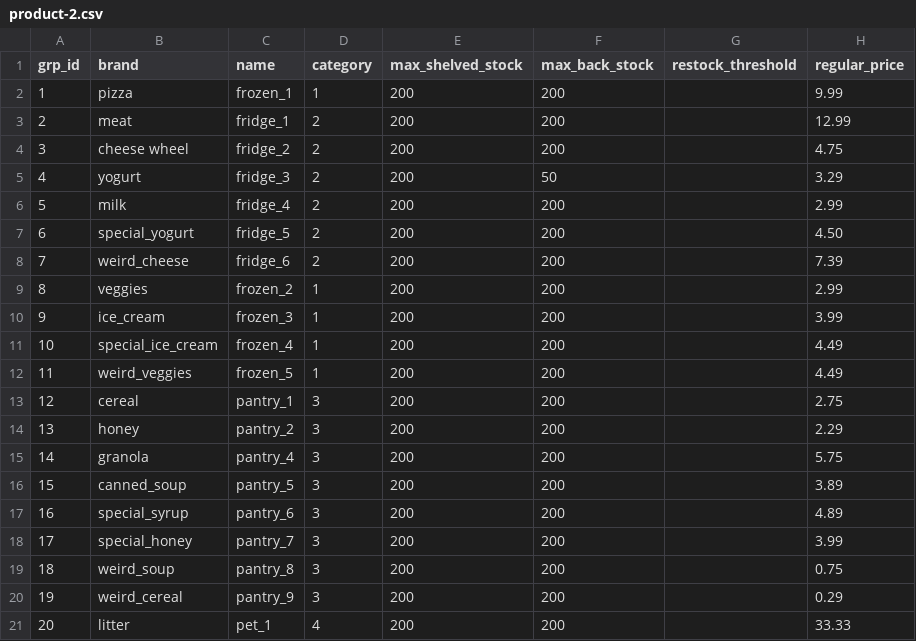
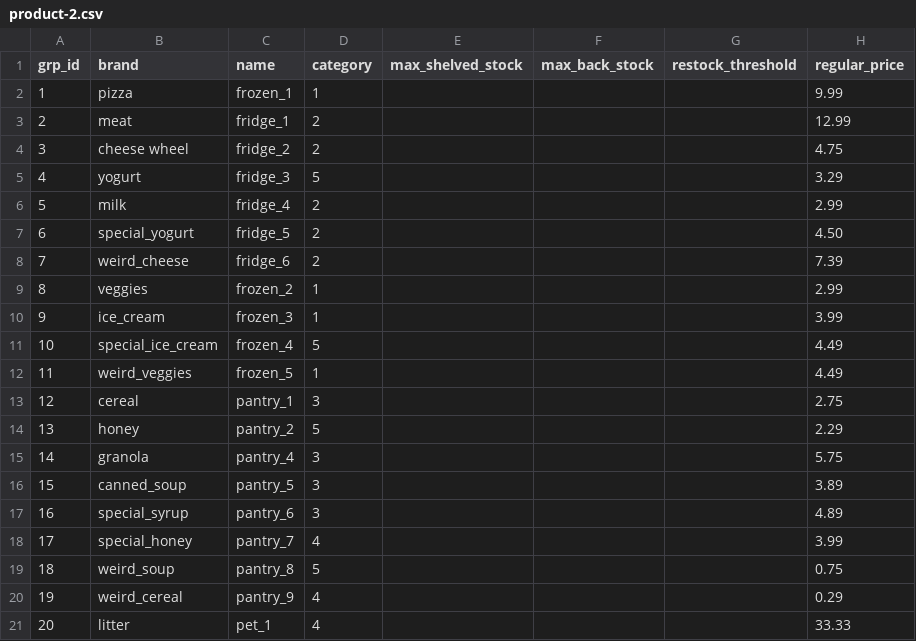
Before and after one commit to fatimabk1/thesis, a CSV file: store/data/product-2.csv, drawn as a sheet; only a part is shown; the diff names each change by its address in the sheet, - before the commit and + after, or states it on an @@ line.

```diff
--- a/store/data/product-2.csv
+++ b/store/data/product-2.csv
-E2:E21 (max_shelved_stock): 200
+E2:E21 (max_shelved_stock): (empty)
-F2:F4 (max_back_stock): 200
+F2:F4 (max_back_stock): (empty)
-D5 (category): 2
+D5 (category): 5
-F5 (max_back_stock): 50
+F5 (max_back_stock): (empty)
-F6:F21 (max_back_stock): 200
+F6:F21 (max_back_stock): (empty)
-D11 (category): 1
+D11 (category): 5
-D14 (category): 3
+D14 (category): 5
-D18 (category): 3
+D18 (category): 4
-D19 (category): 3
+D19 (category): 5
-D20 (category): 3
+D20 (category): 4
```
Also changed, not shown: 8 other files.
